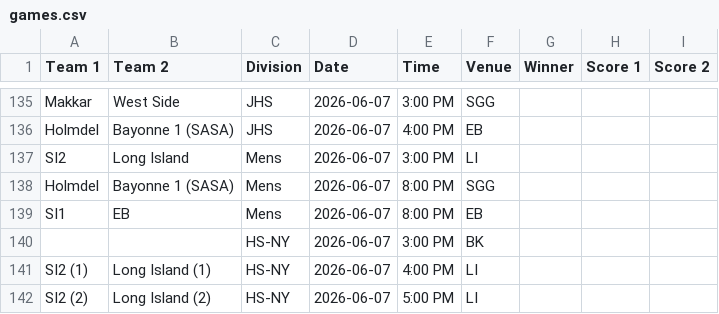
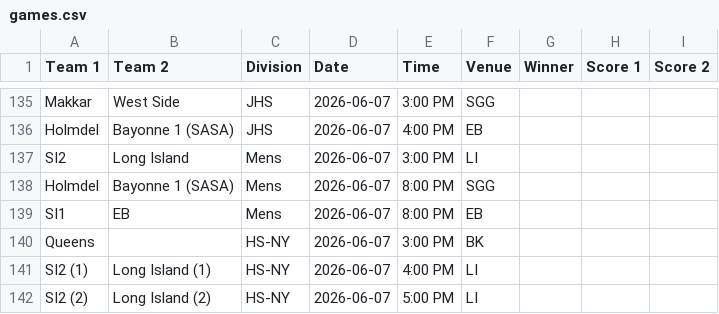
Before and after one commit to nacopticleague/mygamestab, a CSV file: data/games.csv, drawn as a sheet; only a part is shown, gaps mark what is left out.

Commit message:
Update data/games.csv from Google Sheet

```diff
--- a/data/games.csv
+++ b/data/games.csv
@@ -139,3 +139,3 @@ Holmdel,Bayonne 1 (SASA),Mens,2026-06-07,8:00 PM,SGG,,,
 SI1,EB,Mens,2026-06-07,8:00 PM,EB,,,
-,,HS-NY,2026-06-07,3:00 PM,BK,,,
+Queens,,HS-NY,2026-06-07,3:00 PM,BK,,,
 SI2 (1),Long Island (1),HS-NY,2026-06-07,4:00 PM,LI,,,
```
